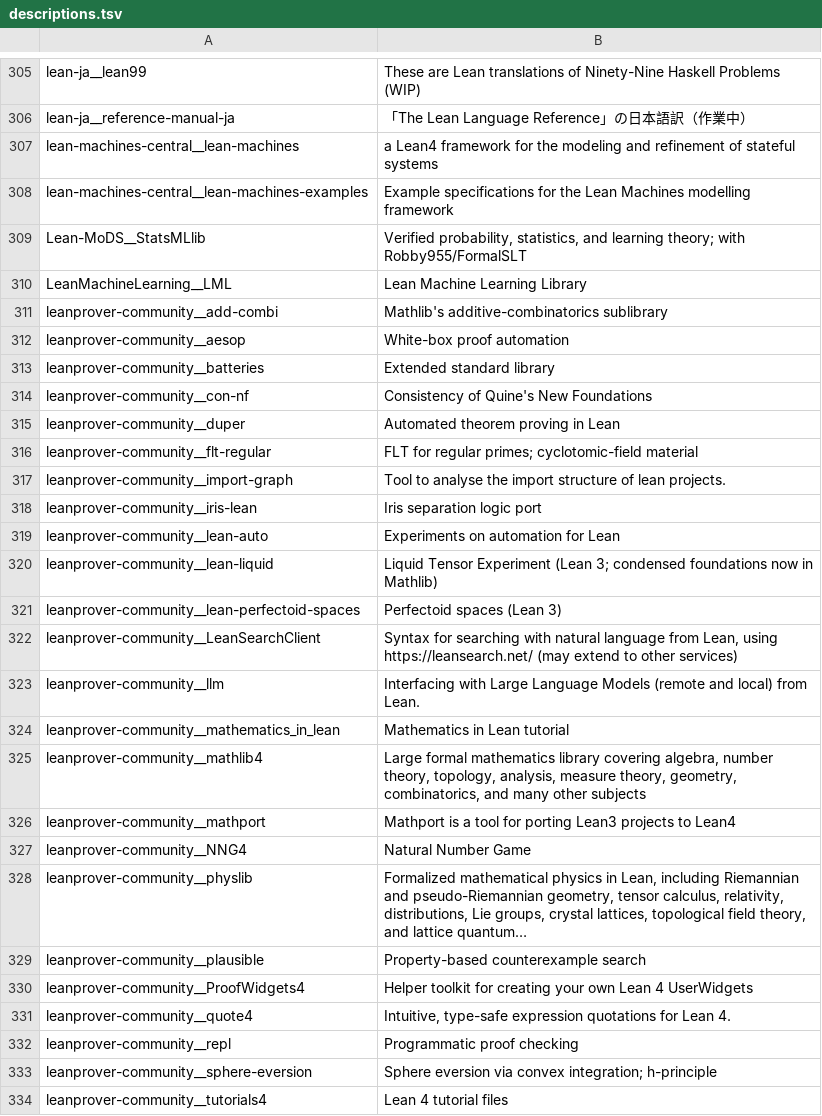
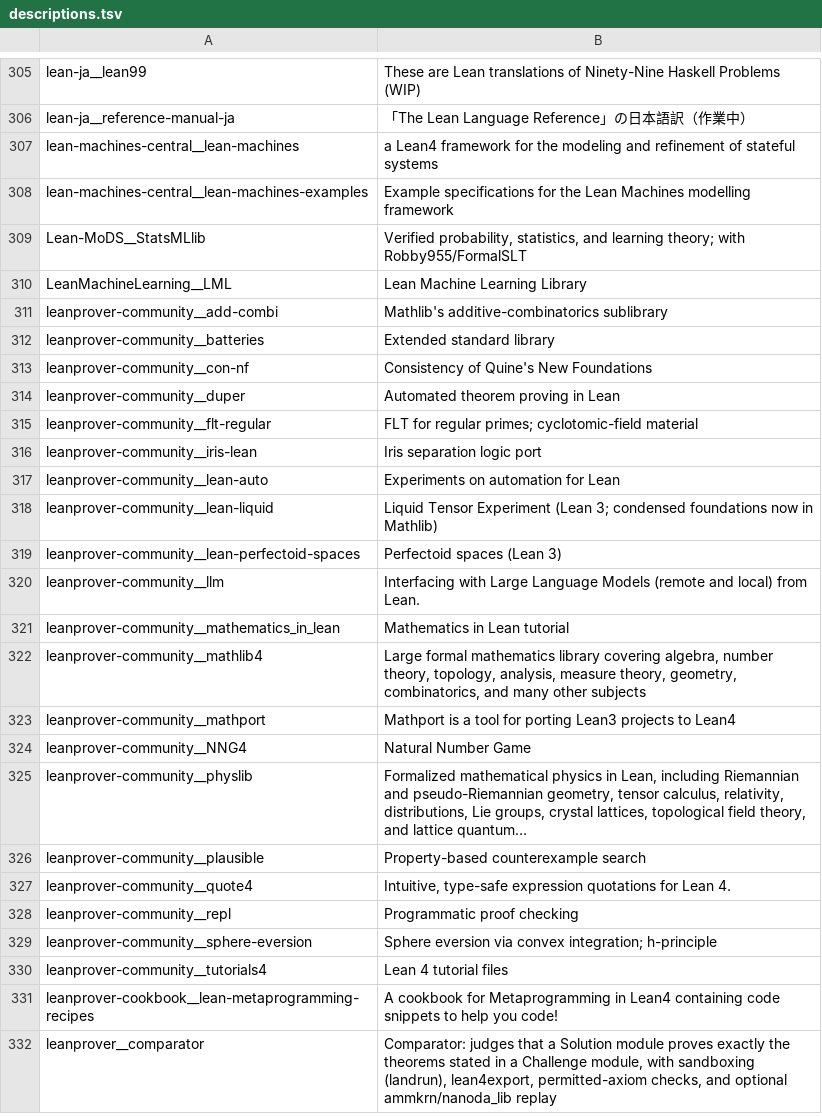
Before and after one commit to dzackgarza/formalization-corpus, a TSV file: descriptions.tsv, drawn as a sheet; only a part is shown, gaps mark what is left out; the shorter side is filled out with more unchanged rows.

```diff
--- a/descriptions.tsv
+++ b/descriptions.tsv
@@ -311,3 +311,2 @@ LeanMachineLearning__LML	Lean Machine Learning Library
 leanprover-community__add-combi	Mathlib's additive-combinatorics sublibrary
-leanprover-community__aesop	White-box proof automation
 leanprover-community__batteries	Extended standard library
@@ -316,3 +315,2 @@ leanprover-community__duper	Automated theorem proving in Lean
 leanprover-community__flt-regular	FLT for regular primes; cyclotomic-field material
-leanprover-community__import-graph	Tool to analyse the import structure of lean projects.
 leanprover-community__iris-lean	Iris separation logic port
@@ -321,3 +319,2 @@ leanprover-community__lean-liquid	Liquid Tensor Experiment (Lean 3; condensed fo
 leanprover-community__lean-perfectoid-spaces	Perfectoid spaces (Lean 3)
-leanprover-community__LeanSearchClient	Syntax for searching with natural language from Lean, using https://leansearch.net/ (may extend to other services)
 leanprover-community__llm	Interfacing with Large Language Models (remote and local) from Lean.
@@ -329,3 +326,2 @@ leanprover-community__physlib	Formalized mathematical physics in Lean, including
 leanprover-community__plausible	Property-based counterexample search
-leanprover-community__ProofWidgets4	Helper toolkit for creating your own Lean 4 UserWidgets
 leanprover-community__quote4	Intuitive, type-safe expression quotations for Lean 4.
```
Also changed, not shown: sources.tsv, 21 other files.
